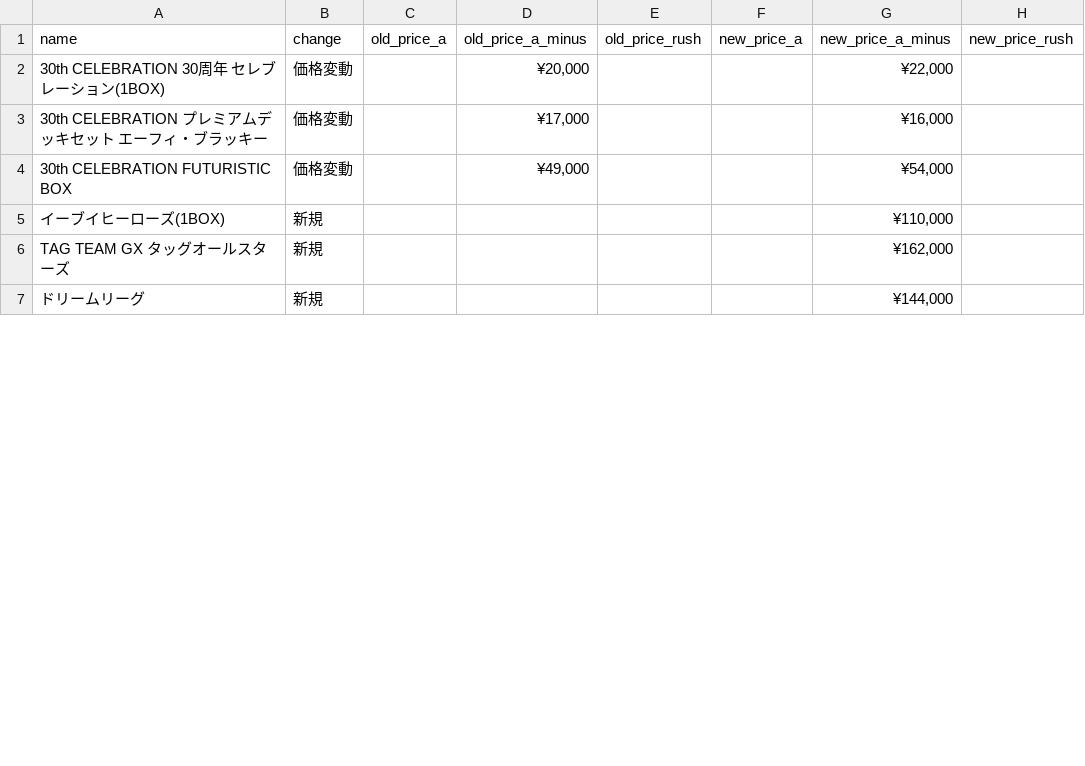
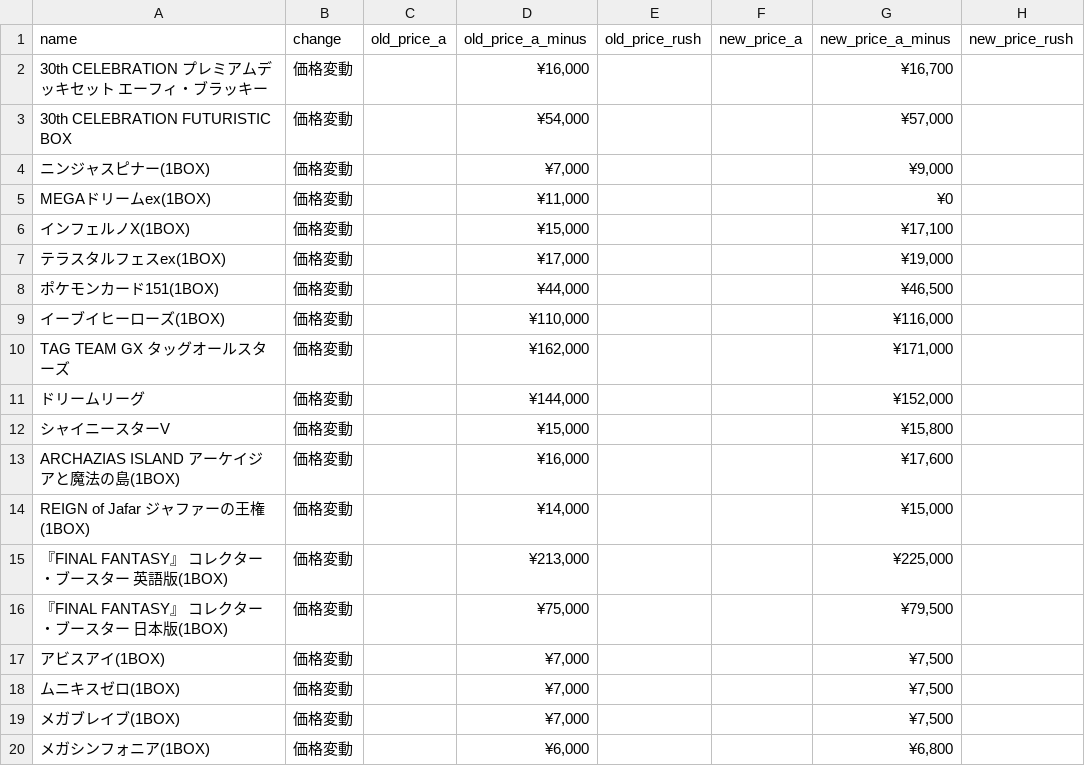
Before and after one commit to hegelgelda/tk-auto-program, a CSV file: data/box_changes.csv, drawn as a sheet; only a part is shown; the diff covers the shown part only.

```diff
--- a/data/box_changes.csv
+++ b/data/box_changes.csv
@@ -1,7 +1,20 @@
 name,change,old_price_a,old_price_a_minus,old_price_rush,new_price_a,new_price_a_minus,new_price_rush
-30th CELEBRATION 30周年 セレブレーション(1BOX),価格変動,,"¥20,000",,,"¥22,000",
-30th CELEBRATION プレミアムデッキセット エーフィ・ブラッキー,価格変動,,"¥17,000",,,"¥16,000",
-30th CELEBRATION FUTURISTIC BOX,価格変動,,"¥49,000",,,"¥54,000",
-イーブイヒーローズ(1BOX),新規,,,,,"¥110,000",
-TAG TEAM GX タッグオールスターズ,新規,,,,,"¥162,000",
-ドリームリーグ,新規,,,,,"¥144,000",
+30th CELEBRATION プレミアムデッキセット エーフィ・ブラッキー,価格変動,,"¥16,000",,,"¥16,700",
+30th CELEBRATION FUTURISTIC BOX,価格変動,,"¥54,000",,,"¥57,000",
+ニンジャスピナー(1BOX),価格変動,,"¥7,000",,,"¥9,000",
+MEGAドリームex(1BOX),価格変動,,"¥11,000",,,¥0,
+インフェルノX(1BOX),価格変動,,"¥15,000",,,"¥17,100",
+テラスタルフェスex(1BOX),価格変動,,"¥17,000",,,"¥19,000",
+ポケモンカード151(1BOX),価格変動,,"¥44,000",,,"¥46,500",
+イーブイヒーローズ(1BOX),価格変動,,"¥110,000",,,"¥116,000",
+TAG TEAM GX タッグオールスターズ,価格変動,,"¥162,000",,,"¥171,000",
+ドリームリーグ,価格変動,,"¥144,000",,,"¥152,000",
+シャイニースターV,価格変動,,"¥15,000",,,"¥15,800",
+ARCHAZIAS ISLAND アーケイジアと魔法の島(1BOX),価格変動,,"¥16,000",,,"¥17,600",
+REIGN of Jafar ジャファーの王権(1BOX),価格変動,,"¥14,000",,,"¥15,000",
+『FINAL FANTASY』 コレクター・ブースター 英語版(1BOX),価格変動,,"¥213,000",,,"¥225,000",
+『FINAL FANTASY』 コレクター・ブースター 日本版(1BOX),価格変動,,"¥75,000",,,"¥79,500",
+アビスアイ(1BOX),価格変動,,"¥7,000",,,"¥7,500",
+ムニキスゼロ(1BOX),価格変動,,"¥7,000",,,"¥7,500",
+メガブレイブ(1BOX),価格変動,,"¥7,000",,,"¥7,500",
+メガシンフォニア(1BOX),価格変動,,"¥6,000",,,"¥6,800",
```
Also changed, not shown: 31 added rows and 6 edited cells elsewhere in this file, data/box.csv, 2 other files.
